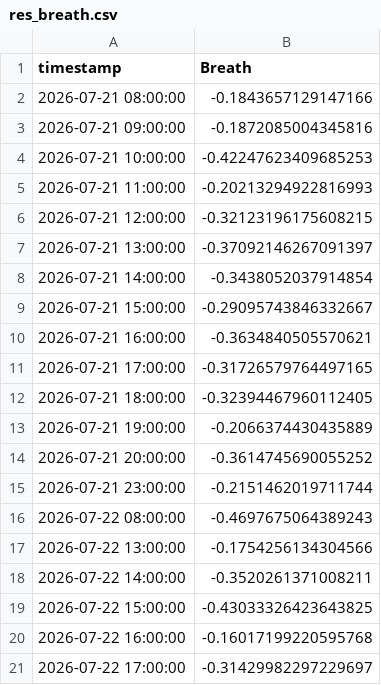
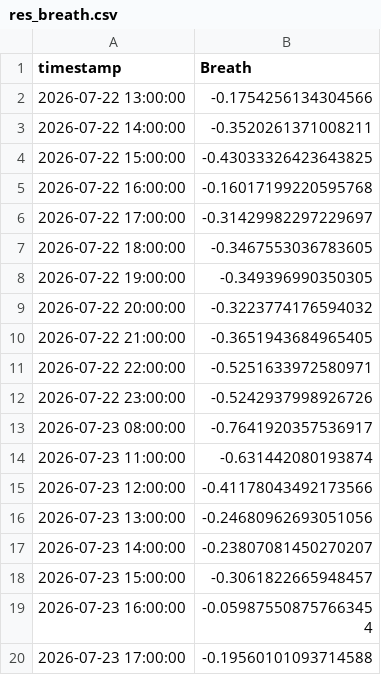
Before and after one commit to DrZoidbergJr/VolatilityFarm, a CSV file: reports/res_breath.csv, drawn as a sheet; only a part is shown; the shorter side is filled out with more unchanged rows; the diff covers the shown part only.

```diff
--- a/reports/res_breath.csv
+++ b/reports/res_breath.csv
@@ -1,17 +1,2 @@
 timestamp,Breath
-2026-07-21 08:00:00,-0.1843657129147166
-2026-07-21 09:00:00,-0.1872085004345816
-2026-07-21 10:00:00,-0.42247623409685253
-2026-07-21 11:00:00,-0.20213294922816993
-2026-07-21 12:00:00,-0.32123196175608215
-2026-07-21 13:00:00,-0.37092146267091397
-2026-07-21 14:00:00,-0.3438052037914854
-2026-07-21 15:00:00,-0.29095743846332667
-2026-07-21 16:00:00,-0.3634840505570621
-2026-07-21 17:00:00,-0.31726579764497165
-2026-07-21 18:00:00,-0.32394467960112405
-2026-07-21 19:00:00,-0.2066374430435889
-2026-07-21 20:00:00,-0.3614745690055252
-2026-07-21 23:00:00,-0.2151462019711744
-2026-07-22 08:00:00,-0.4697675064389243
 2026-07-22 13:00:00,-0.1754256134304566
```
Also changed, not shown: 14 added rows elsewhere in this file, reports/res_market_regimes.csv, reports/res_rel_portfolio.csv, 9 other files.
